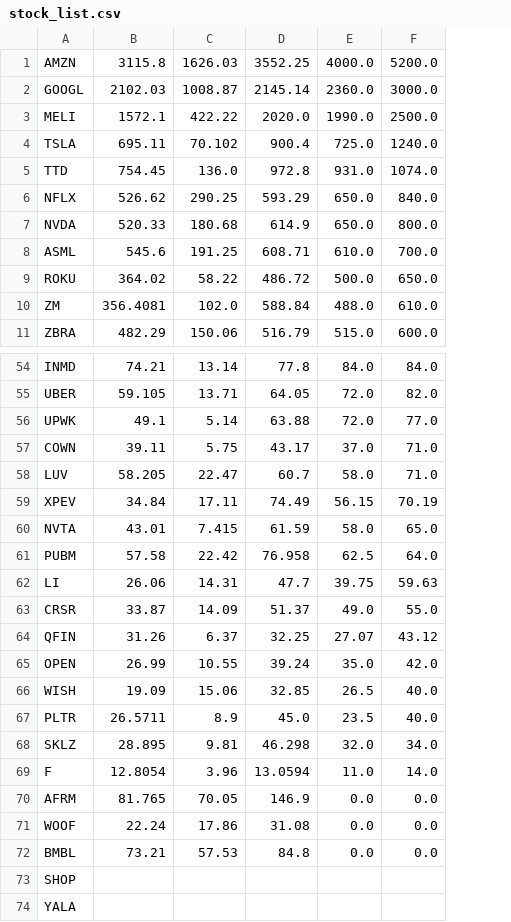
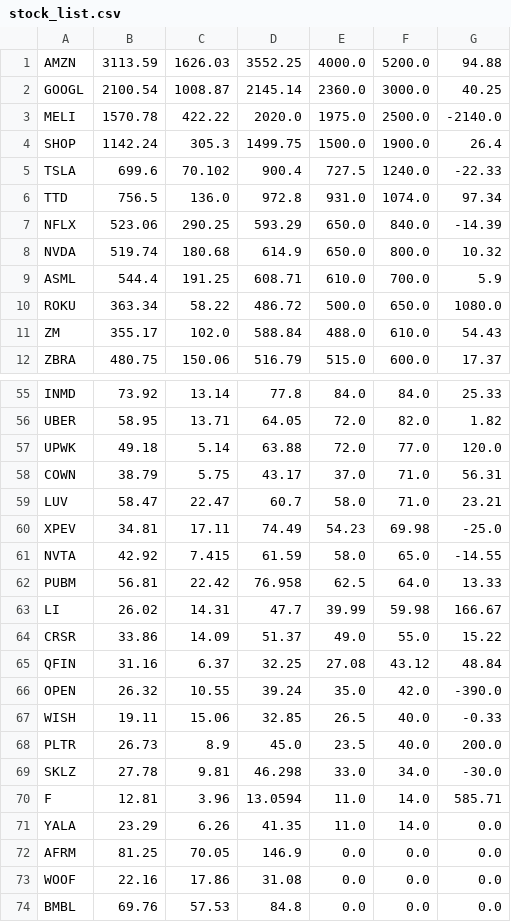
Before and after one commit to fallingleaf/investo, a CSV file: src/data/stock_list.csv, drawn as a sheet; only a part is shown, gaps mark what is left out; removed rows and columns are numbered as before the commit, all else as after; the diff covers the shown part only; the diff names each change by its address in the sheet, - before the commit and + after, or states it on an @@ line.

```diff
--- a/src/data/stock_list.csv
+++ b/src/data/stock_list.csv
-column B, rows 1-11: 3115.8 | 2102.03 | 1572.1 | 695.11 | 754.45 | 526.62 | 520.33 | 545.6 | 364.02 | 356.4081 | 482.29; rows 54-72: 74.21 | 59.105 | 49.1 | 39.11 | 58.205 | 34.84 | 43.01 | 57.58 | 26.06 | 33.87 | 31.26 | 26.99 | 19.09 | 26.5711 | 28.895 | 12.8054 | 81.765 | 22.24 | 73.21
+column B, rows 1-3: 3113.59 | 2100.54 | 1570.78; rows 5-12: 699.6 | 756.5 | 523.06 | 519.74 | 544.4 | 363.34 | 355.17 | 480.75; rows 55-70: 73.92 | 58.95 | 49.18 | 38.79 | 58.47 | 34.81 | 42.92 | 56.81 | 26.02 | 33.86 | 31.16 | 26.32 | 19.11 | 26.73 | 27.78 | 12.81; rows 72-74: 81.25 | 22.16 | 69.76
+column G, rows 1-3: 94.88 | 40.25 | -2140.0; rows 5-12: -22.33 | 97.34 | -14.39 | 10.32 | 5.9 | 1080.0 | 54.43 | 17.37; rows 55-70: 25.33 | 1.82 | 120.0 | 56.31 | 23.21 | -25.0 | -14.55 | 13.33 | 166.67 | 15.22 | 48.84 | -390.0 | -0.33 | 200.0 | -30.0 | 585.71; rows 72-74: all 0.0
-E3: 1990.0
+E3: 1975.0
+row 4: SHOP | 1142.24 | 305.3 | 1499.75 | 1500.0 | 1900.0 | 26.4
-E5: 725.0
+E5: 727.5
-E60: 56.15
+E60: 54.23
-F60: 70.19
+F60: 69.98
-E63: 39.75
+E63: 39.99
-F63: 59.63
+F63: 59.98
-E65: 27.07
+E65: 27.08
-E69: 32.0
+E69: 33.0
+row 71: YALA | 23.29 | 6.26 | 41.35 | 11.0 | 14.0 | 0.0
-row 73: SHOP
-row 74: YALA
```
Also changed, not shown: 14 edited cells elsewhere in this file, 1 other file.
